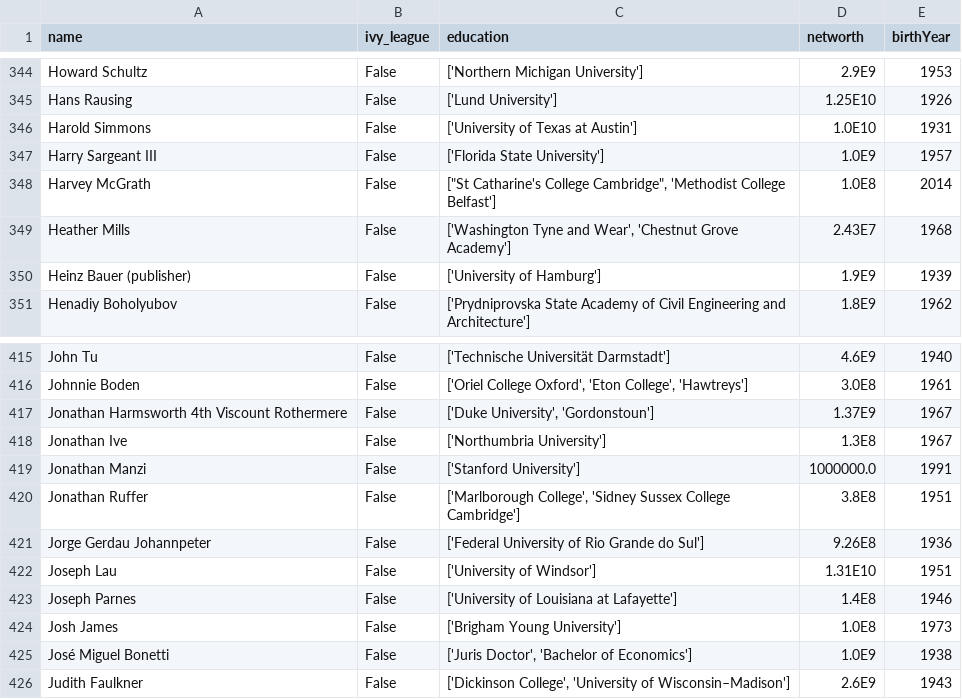
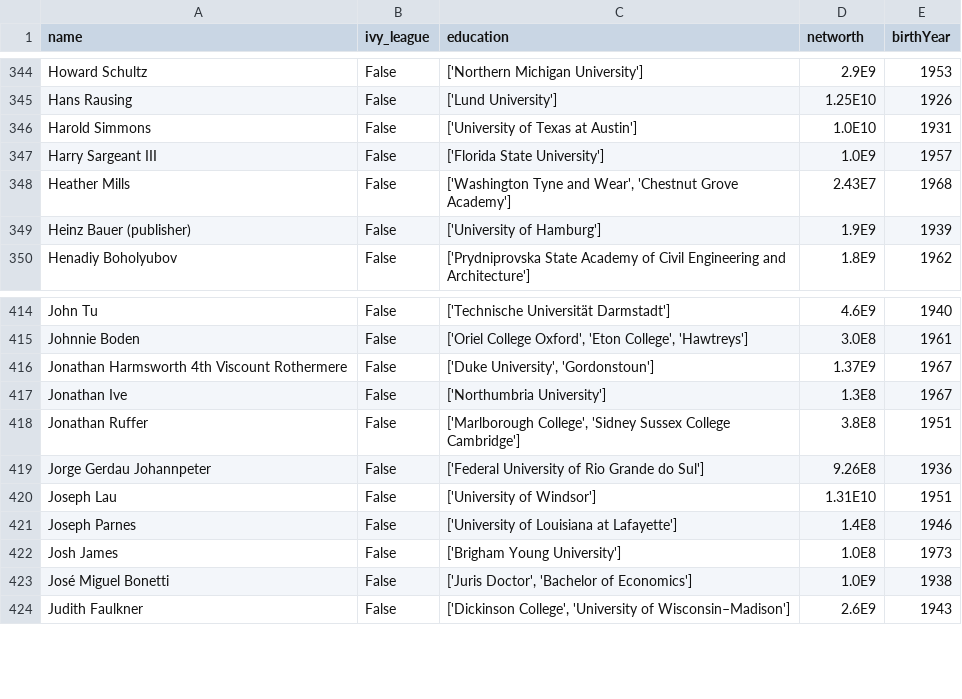
Before and after one commit to alececkert/coding_coders, a CSV file: with_birth_year_after_2019.csv, drawn as a sheet; only a part is shown, gaps mark what is left out; the diff names each change by its address in the sheet, - before the commit and + after, or states it on an @@ line.

```diff
--- a/with_birth_year_after_2019.csv
+++ b/with_birth_year_after_2019.csv
-row 348: Harvey McGrath | False | ["St Catharine's College Cambridge", 'Methodist College Belfast'] | 1.0E8 | 2014
-row 419: Jonathan Manzi | False | ['Stanford University'] | 1000000.0 | 1991
```
Also changed, not shown: 1 other file.
